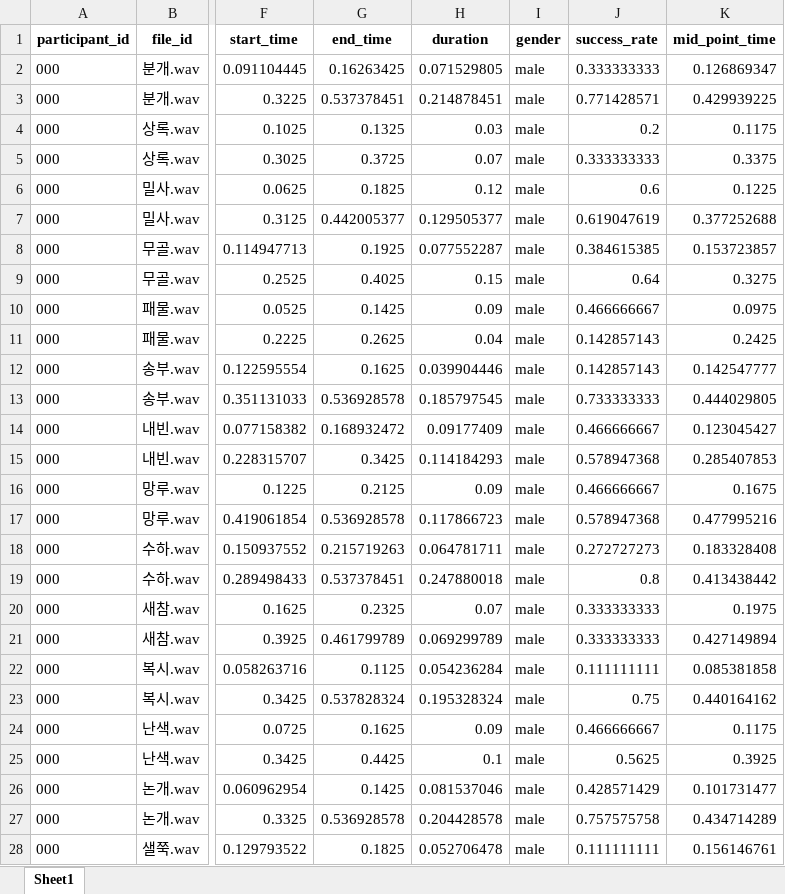
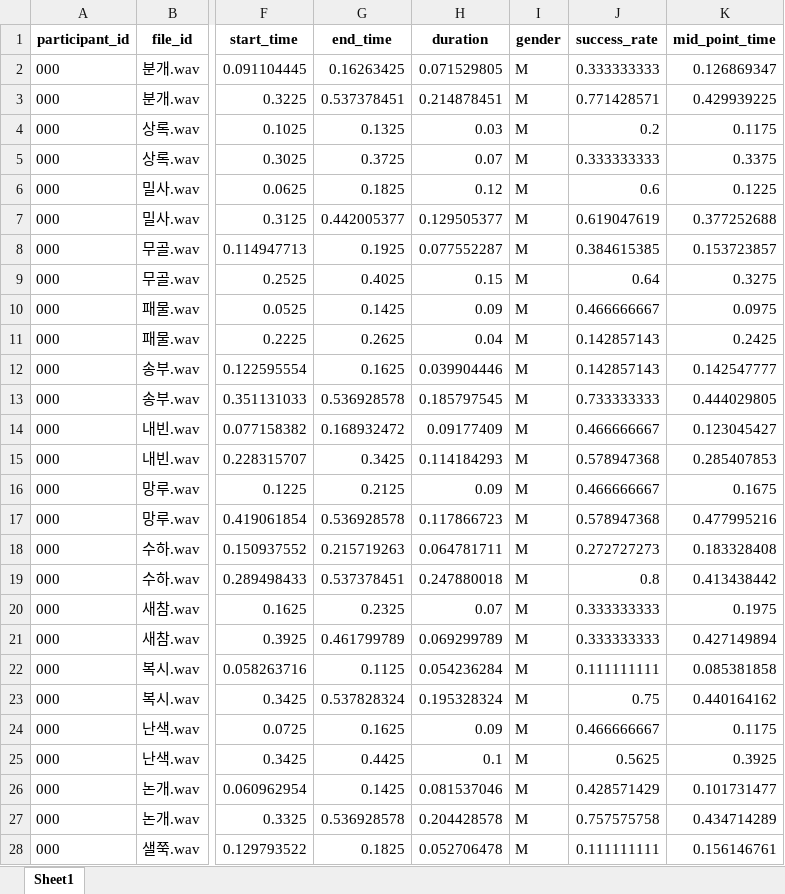
Before and after one commit to irregular6612/phoneticConvergence, an Excel workbook: src/analysis/model_vowel_formants.xlsx, sheet Sheet1, drawn as a sheet; only a part is shown, gaps mark what is left out; values as stored, in another font and other column widths than the file's, no borders; the diff covers the shown part only; the diff names each change by its address in the sheet, - before the commit and + after, or states it on an @@ line.

Commit message:
update analysis lobanov, ANOVA, mixedLM

```diff
--- a/src/analysis/model_vowel_formants.xlsx (sheet Sheet1)
+++ b/src/analysis/model_vowel_formants.xlsx (sheet Sheet1)
-I2:I28 (gender): male
+I2:I28 (gender): M
```
Also changed, not shown: 73 edited cells elsewhere in this sheet, src/analysis/formant_results_all_vowels_model_standard.xlsx, src/analysis/formant_results_all_vowels_participant_stage_zscore.xlsx, 15 other files.
